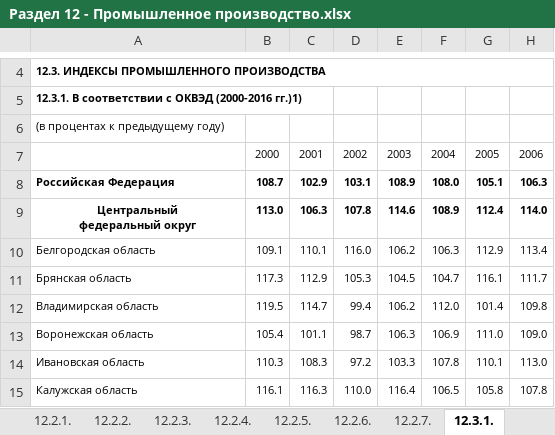
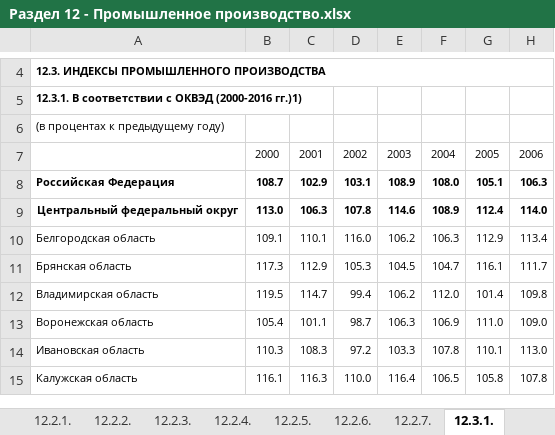
Before and after one commit to fastnets/Environmental-monitoring-of-water-resources, an Excel workbook: notebooks/basic_dataset/Pril-Region_Pokaz_2024/Раздел 12 - Промышленное производство.xlsx, sheet 12.3.1., drawn as a sheet; only a part is shown, gaps mark what is left out; values as stored, in another font and other column widths than the file's, no borders; charts and pictures not drawn; ↵ is a line break in a cell; the diff names each change by its address in the sheet, - before the commit and + after, or states it on an @@ line.

```diff
--- a/notebooks/basic_dataset/Pril-Region_Pokaz_2024/Раздел 12 - Промышленное производство.xlsx (sheet 12.3.1.)
+++ b/notebooks/basic_dataset/Pril-Region_Pokaz_2024/Раздел 12 - Промышленное производство.xlsx (sheet 12.3.1.)
-A9: Центральный ↵ федеральный округ
+A9: Центральный федеральный округ
```
Also changed, not shown: charts or pictures, notebooks/basic_dataset/Pril-Region_Pokaz_2024/Раздел 8 - Валовой региональный продукт.xlsx, notebooks/basic_dataset/dataset.xlsx, 5 other files.
